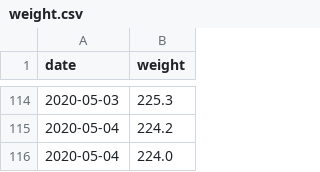
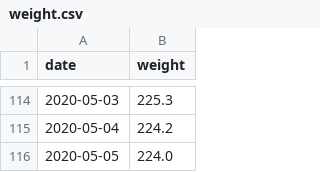
Before and after one commit to grf/d3-data, a CSV file: weight.csv, drawn as a sheet; only a part is shown, gaps mark what is left out.

Commit message:
update data

```diff
--- a/weight.csv
+++ b/weight.csv
@@ -115,2 +115,2 @@ date,weight
 2020-05-04,224.2
-2020-05-04,224.0
+2020-05-05,224.0
```
